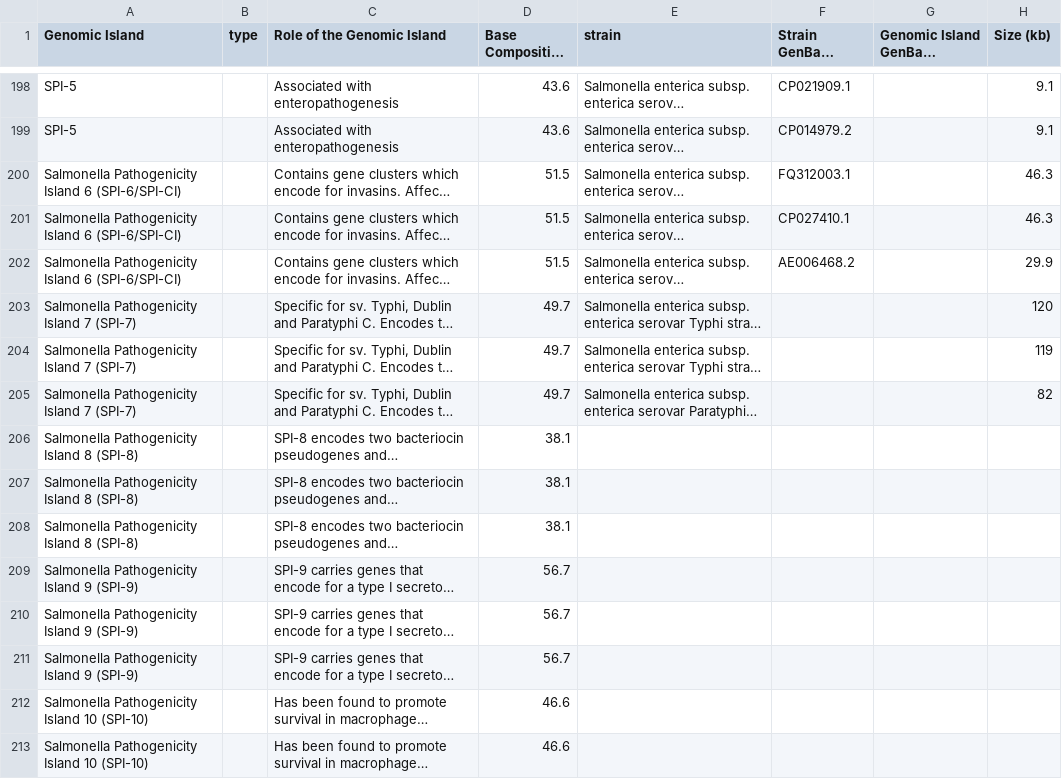
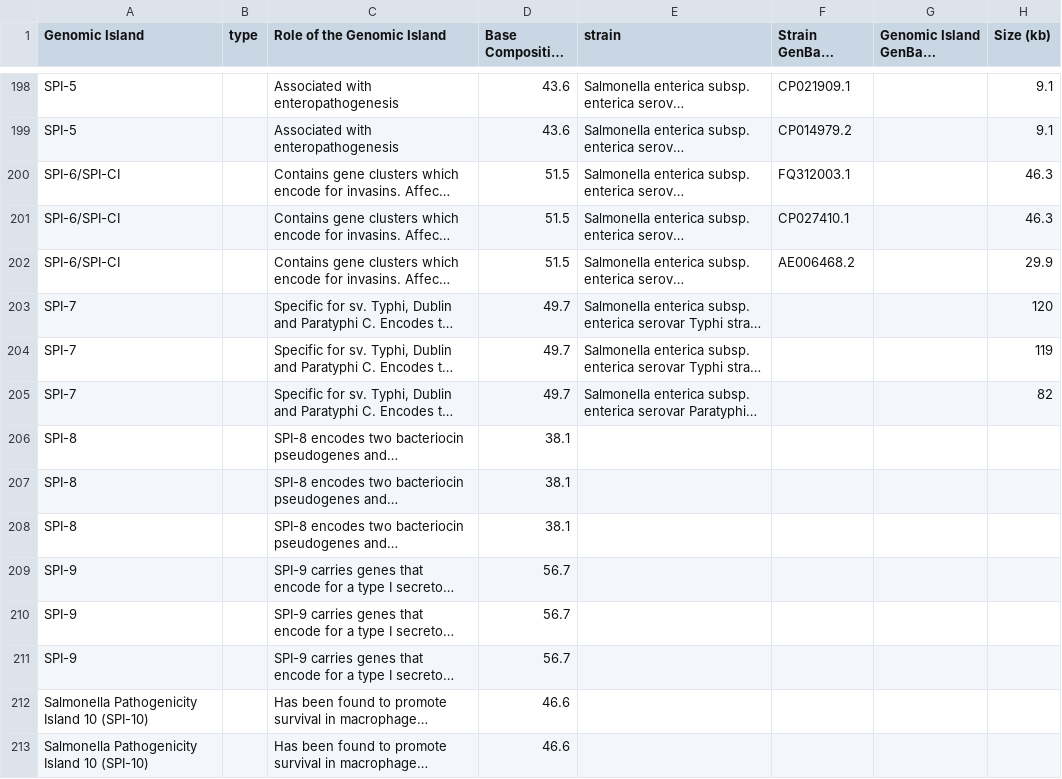
Before and after one commit to brinkmanlab/curated_GIs, a CSV file: GIs.csv, drawn as a sheet; only a part is shown, gaps mark what is left out; long unchanged cells end in …; the diff names each change by its address in the sheet, - before the commit and + after, or states it on an @@ line.

Commit message:
Update GIs.csv

```diff
--- a/GIs.csv
+++ b/GIs.csv
-A200:A202 (Genomic Island): Salmonella Pathogenicity Island 6 (SPI-6/SPI-CI)
+A200:A202 (Genomic Island): SPI-6/SPI-CI
-A203:A205 (Genomic Island): Salmonella Pathogenicity Island 7 (SPI-7)
+A203:A205 (Genomic Island): SPI-7
-A206:A208 (Genomic Island): Salmonella Pathogenicity Island 8 (SPI-8)
+A206:A208 (Genomic Island): SPI-8
-A209:A211 (Genomic Island): Salmonella Pathogenicity Island 9 (SPI-9)
+A209:A211 (Genomic Island): SPI-9
```
